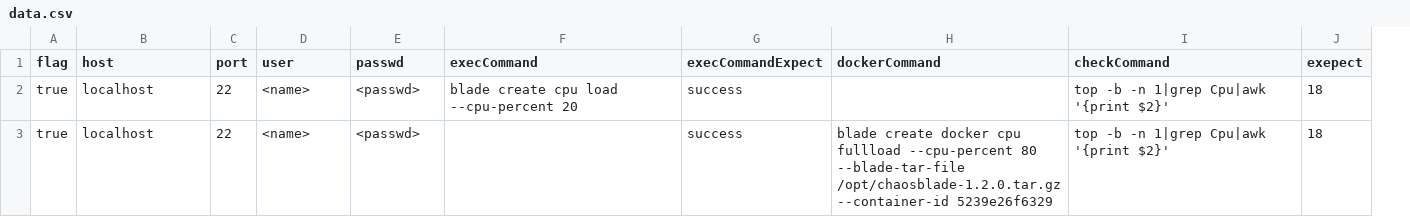
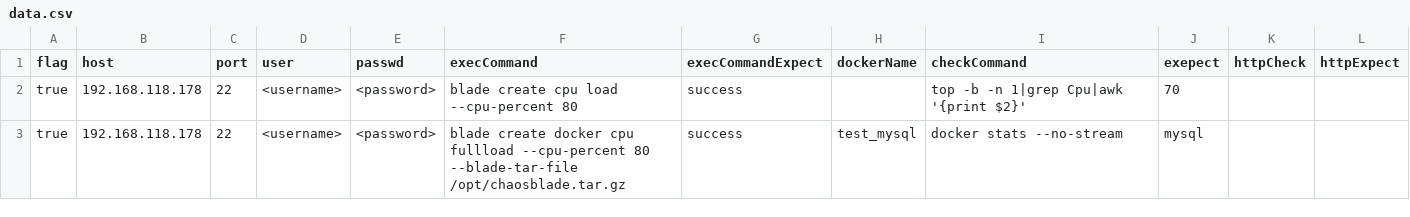
Before and after one commit to kevin72500/CoreUtils, a CSV file: core/data.csv, drawn as a sheet; removed rows and columns are numbered as before the commit, all else as after; the diff names each change by its address in the sheet, - before the commit and + after, or states it on an @@ line.

```diff
--- a/core/data.csv
+++ b/core/data.csv
-column H (dockerCommand), row 3: blade create docker cpu fullload --cpu-percent 80 --blade-tar-file /opt/chaosblade-1.2.0.tar.gz --container-id 5239e26f6329
+column H (dockerName), row 3: test_mysql
+column K (httpCheck), empty
+column L (httpExpect), empty
-B2:B3 (host): localhost
+B2:B3 (host): 192.168.118.178
-D2:D3 (user): <name>
+D2:D3 (user): <username>
-E2:E3 (passwd): <passwd>
+E2:E3 (passwd): <password>
-F2 (execCommand): blade create cpu load --cpu-percent 20
+F2 (execCommand): blade create cpu load --cpu-percent 80
-J2 (exepect): 18
+J2 (exepect): 70
-F3 (execCommand): (empty)
+F3 (execCommand): blade create docker cpu fullload --cpu-percent 80 --blade-tar-file /opt/chaosblade.tar.gz
-I3 (checkCommand): top -b -n 1|grep Cpu|awk '{print $2}'
+I3 (checkCommand): docker stats --no-stream
-J3 (exepect): 18
+J3 (exepect): mysql
```
Also changed, not shown: 1 other file.
